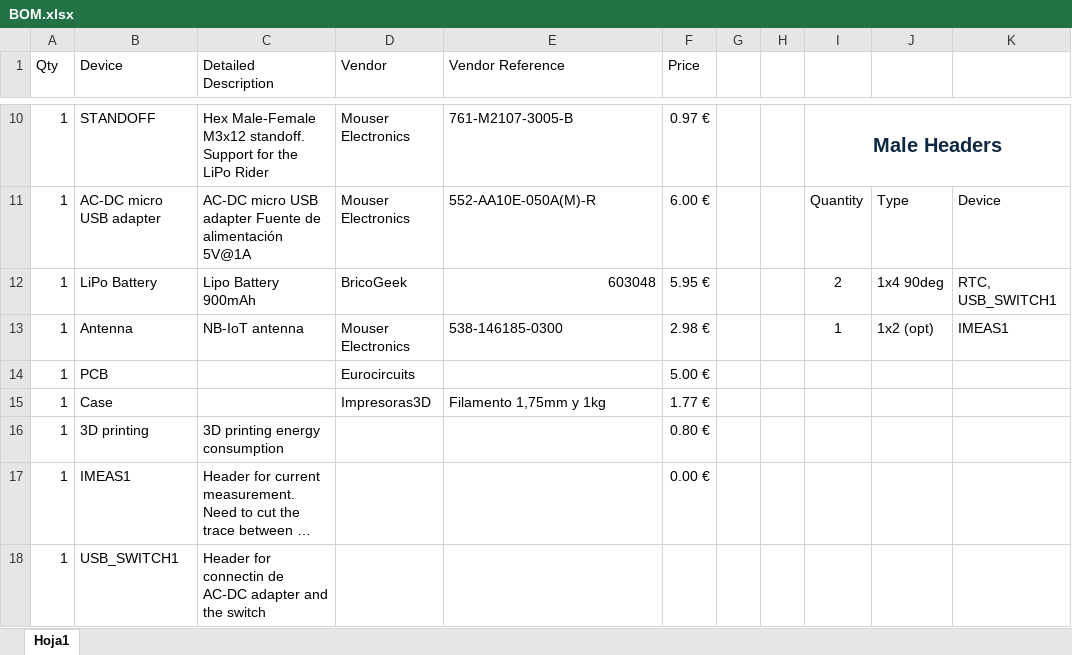
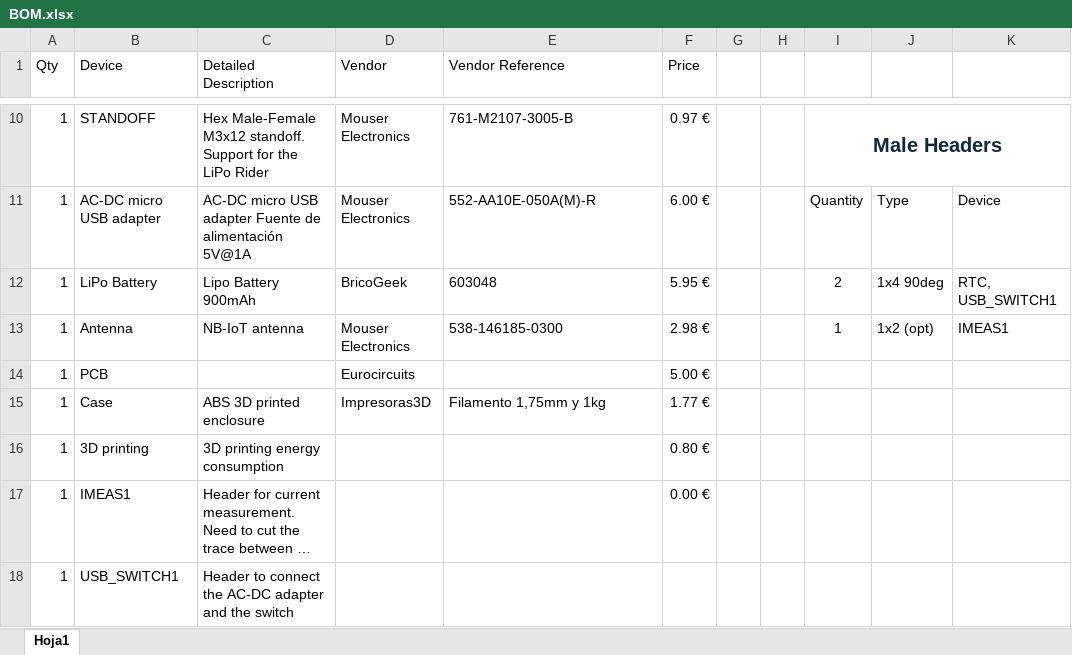
Before and after one commit to atari-researchlab/cicerone-airlink, an Excel workbook: hardware/BOM.xlsx, sheet Hoja1, drawn as a sheet; only a part is shown, gaps mark what is left out; long unchanged cells end in …; values as stored, in another font and other column widths than the file's, no borders; table styles not drawn; the diff names each change by its address in the sheet, - before the commit and + after, or states it on an @@ line.

Commit message:
Update BOM.xlsx

```diff
--- a/hardware/BOM.xlsx (sheet Hoja1)
+++ b/hardware/BOM.xlsx (sheet Hoja1)
-E12 alignment: right
+E12 alignment: left
-C15 (Detailed Description): (empty)
+C15 (Detailed Description): ABS 3D printed enclosure
-C18 (Detailed Description): Header for connectin de AC-DC adapter…
+C18 (Detailed Description): Header to connect the AC-DC adapter…
```
